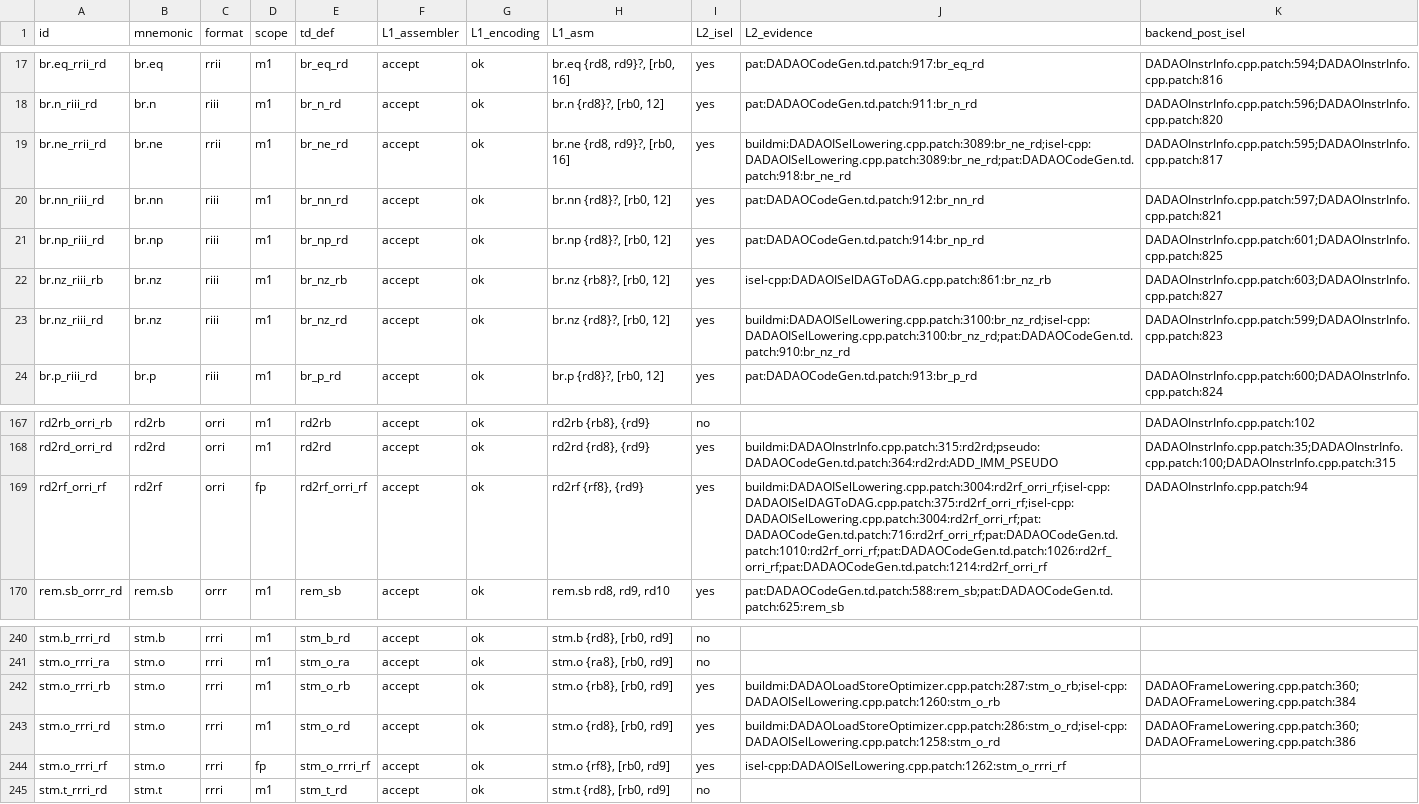
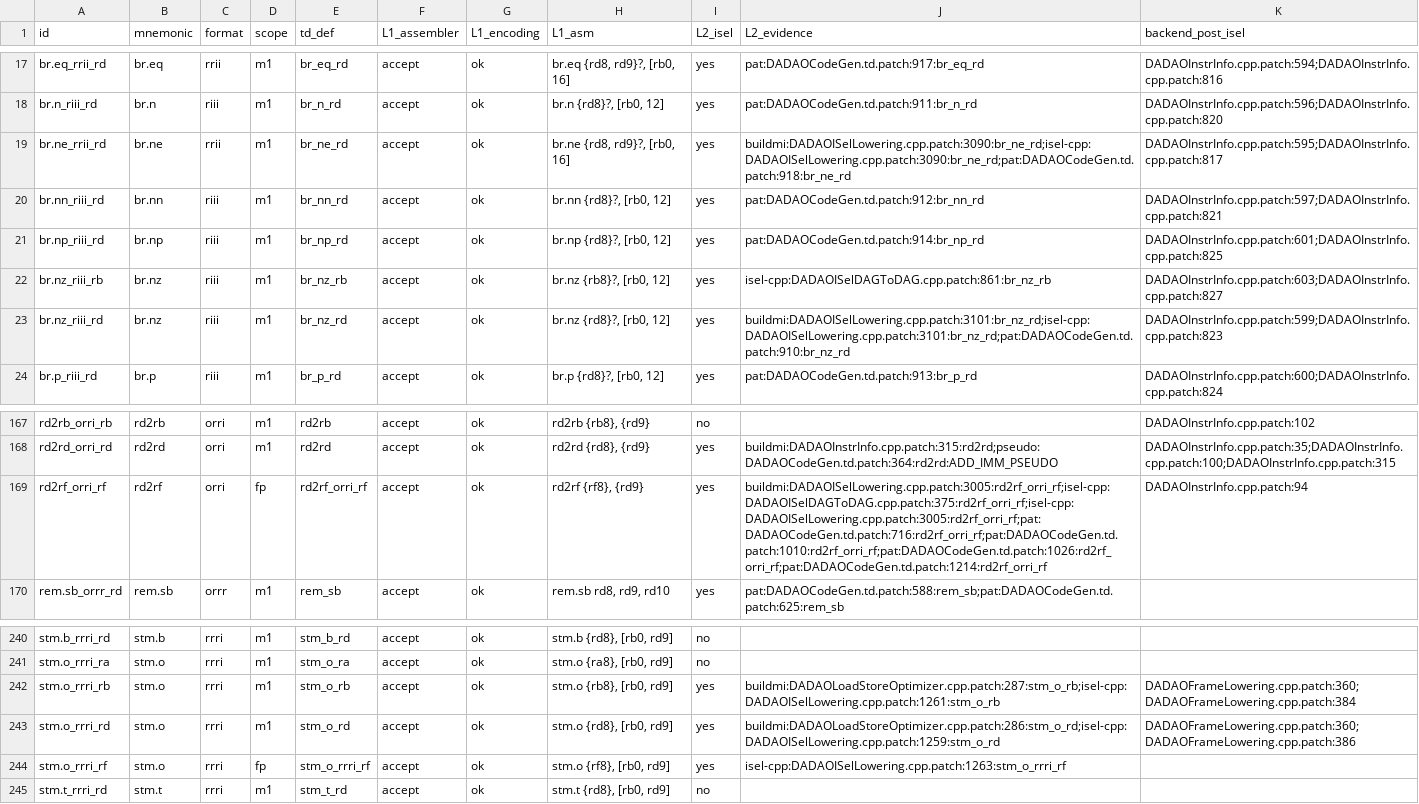
Before and after one commit to gxt/DADAO-v5, a TSV file: tools/llvm/llvm-isa-backend-matrix.tsv, drawn as a sheet; only a part is shown, gaps mark what is left out; the diff covers the shown part only.

Commit message:
m14-llvm-002: 合入 DADAO SSP 后端（guard=global；tls 两路径拒绝；E2E 66）

```diff
--- a/tools/llvm/llvm-isa-backend-matrix.tsv
+++ b/tools/llvm/llvm-isa-backend-matrix.tsv
@@ -18,3 +18,3 @@ br.eq_rrii_rd	br.eq	rrii	m1	br_eq_rd	accept	ok	br.eq {rd8, rd9}?, [rb0, 16]	yes
 br.n_riii_rd	br.n	riii	m1	br_n_rd	accept	ok	br.n {rd8}?, [rb0, 12]	yes	pat:DADAOCodeGen.td.patch:911:br_n_rd	DADAOInstrInfo.cpp.patch:596;DADAOInstrInfo.cpp.patch:820
-br.ne_rrii_rd	br.ne	rrii	m1	br_ne_rd	accept	ok	br.ne {rd8, rd9}?, [rb0, 16]	yes	buildmi:DADAOISelLowering.cpp.patch:3089:br_ne_rd;isel-cpp:DADAOISelLowering.cpp.patch:3089:br_ne_rd;pat:DADAOCodeGen.td.patch:918:br_ne_rd	DADAOInstrInfo.cpp.patch:595;DADAOInstrInfo.cpp.patch:817
+br.ne_rrii_rd	br.ne	rrii	m1	br_ne_rd	accept	ok	br.ne {rd8, rd9}?, [rb0, 16]	yes	buildmi:DADAOISelLowering.cpp.patch:3090:br_ne_rd;isel-cpp:DADAOISelLowering.cpp.patch:3090:br_ne_rd;pat:DADAOCodeGen.td.patch:918:br_ne_rd	DADAOInstrInfo.cpp.patch:595;DADAOInstrInfo.cpp.patch:817
 br.nn_riii_rd	br.nn	riii	m1	br_nn_rd	accept	ok	br.nn {rd8}?, [rb0, 12]	yes	pat:DADAOCodeGen.td.patch:912:br_nn_rd	DADAOInstrInfo.cpp.patch:597;DADAOInstrInfo.cpp.patch:821
@@ -22,3 +22,3 @@ br.np_riii_rd	br.np	riii	m1	br_np_rd	accept	ok	br.np {rd8}?, [rb0, 12]	yes	pat:D
 br.nz_riii_rb	br.nz	riii	m1	br_nz_rb	accept	ok	br.nz {rb8}?, [rb0, 12]	yes	isel-cpp:DADAOISelDAGToDAG.cpp.patch:861:br_nz_rb	DADAOInstrInfo.cpp.patch:603;DADAOInstrInfo.cpp.patch:827
-br.nz_riii_rd	br.nz	riii	m1	br_nz_rd	accept	ok	br.nz {rd8}?, [rb0, 12]	yes	buildmi:DADAOISelLowering.cpp.patch:3100:br_nz_rd;isel-cpp:DADAOISelLowering.cpp.patch:3100:br_nz_rd;pat:DADAOCodeGen.td.patch:910:br_nz_rd	DADAOInstrInfo.cpp.patch:599;DADAOInstrInfo.cpp.patch:823
+br.nz_riii_rd	br.nz	riii	m1	br_nz_rd	accept	ok	br.nz {rd8}?, [rb0, 12]	yes	buildmi:DADAOISelLowering.cpp.patch:3101:br_nz_rd;isel-cpp:DADAOISelLowering.cpp.patch:3101:br_nz_rd;pat:DADAOCodeGen.td.patch:910:br_nz_rd	DADAOInstrInfo.cpp.patch:599;DADAOInstrInfo.cpp.patch:823
 br.p_riii_rd	br.p	riii	m1	br_p_rd	accept	ok	br.p {rd8}?, [rb0, 12]	yes	pat:DADAOCodeGen.td.patch:913:br_p_rd	DADAOInstrInfo.cpp.patch:600;DADAOInstrInfo.cpp.patch:824
@@ -168,3 +168,3 @@ rd2rb_orri_rb	rd2rb	orri	m1	rd2rb	accept	ok	rd2rb {rb8}, {rd9}	no		DADAOInstrInf
 rd2rd_orri_rd	rd2rd	orri	m1	rd2rd	accept	ok	rd2rd {rd8}, {rd9}	yes	buildmi:DADAOInstrInfo.cpp.patch:315:rd2rd;pseudo:DADAOCodeGen.td.patch:364:rd2rd:ADD_IMM_PSEUDO	DADAOInstrInfo.cpp.patch:35;DADAOInstrInfo.cpp.patch:100;DADAOInstrInfo.cpp.patch:315
-rd2rf_orri_rf	rd2rf	orri	fp	rd2rf_orri_rf	accept	ok	rd2rf {rf8}, {rd9}	yes	buildmi:DADAOISelLowering.cpp.patch:3004:rd2rf_orri_rf;isel-cpp:DADAOISelDAGToDAG.cpp.patch:375:rd2rf_orri_rf;isel-cpp:DADAOISelLowering.cpp.patch:3004:rd2rf_orri_rf;pat:DADAOCodeGen.td.patch:716:rd2rf_orri_rf;pat:DADAOCodeGen.td.patch:1010:rd2rf_orri_rf;pat:DADAOCodeGen.td.patch:1026:rd2rf_orri_rf;pat:DADAOCodeGen.td.patch:1214:rd2rf_orri_rf	DADAOInstrInfo.cpp.patch:94
+rd2rf_orri_rf	rd2rf	orri	fp	rd2rf_orri_rf	accept	ok	rd2rf {rf8}, {rd9}	yes	buildmi:DADAOISelLowering.cpp.patch:3005:rd2rf_orri_rf;isel-cpp:DADAOISelDAGToDAG.cpp.patch:375:rd2rf_orri_rf;isel-cpp:DADAOISelLowering.cpp.patch:3005:rd2rf_orri_rf;pat:DADAOCodeGen.td.patch:716:rd2rf_orri_rf;pat:DADAOCodeGen.td.patch:1010:rd2rf_orri_rf;pat:DADAOCodeGen.td.patch:1026:rd2rf_orri_rf;pat:DADAOCodeGen.td.patch:1214:rd2rf_orri_rf	DADAOInstrInfo.cpp.patch:94
 rem.sb_orrr_rd	rem.sb	orrr	m1	rem_sb	accept	ok	rem.sb rd8, rd9, rd10	yes	pat:DADAOCodeGen.td.patch:588:rem_sb;pat:DADAOCodeGen.td.patch:625:rem_sb	
@@ -241,5 +241,5 @@ stm.b_rrri_rd	stm.b	rrri	m1	stm_b_rd	accept	ok	stm.b {rd8}, [rb0, rd9]	no
 stm.o_rrri_ra	stm.o	rrri	m1	stm_o_ra	accept	ok	stm.o {ra8}, [rb0, rd9]	no		
-stm.o_rrri_rb	stm.o	rrri	m1	stm_o_rb	accept	ok	stm.o {rb8}, [rb0, rd9]	yes	buildmi:DADAOLoadStoreOptimizer.cpp.patch:287:stm_o_rb;isel-cpp:DADAOISelLowering.cpp.patch:1260:stm_o_rb	DADAOFrameLowering.cpp.patch:360;DADAOFrameLowering.cpp.patch:384
-stm.o_rrri_rd	stm.o	rrri	m1	stm_o_rd	accept	ok	stm.o {rd8}, [rb0, rd9]	yes	buildmi:DADAOLoadStoreOptimizer.cpp.patch:286:stm_o_rd;isel-cpp:DADAOISelLowering.cpp.patch:1258:stm_o_rd	DADAOFrameLowering.cpp.patch:360;DADAOFrameLowering.cpp.patch:386
-stm.o_rrri_rf	stm.o	rrri	fp	stm_o_rrri_rf	accept	ok	stm.o {rf8}, [rb0, rd9]	yes	isel-cpp:DADAOISelLowering.cpp.patch:1262:stm_o_rrri_rf	
+stm.o_rrri_rb	stm.o	rrri	m1	stm_o_rb	accept	ok	stm.o {rb8}, [rb0, rd9]	yes	buildmi:DADAOLoadStoreOptimizer.cpp.patch:287:stm_o_rb;isel-cpp:DADAOISelLowering.cpp.patch:1261:stm_o_rb	DADAOFrameLowering.cpp.patch:360;DADAOFrameLowering.cpp.patch:384
+stm.o_rrri_rd	stm.o	rrri	m1	stm_o_rd	accept	ok	stm.o {rd8}, [rb0, rd9]	yes	buildmi:DADAOLoadStoreOptimizer.cpp.patch:286:stm_o_rd;isel-cpp:DADAOISelLowering.cpp.patch:1259:stm_o_rd	DADAOFrameLowering.cpp.patch:360;DADAOFrameLowering.cpp.patch:386
+stm.o_rrri_rf	stm.o	rrri	fp	stm_o_rrri_rf	accept	ok	stm.o {rf8}, [rb0, rd9]	yes	isel-cpp:DADAOISelLowering.cpp.patch:1263:stm_o_rrri_rf	
 stm.t_rrri_rd	stm.t	rrri	m1	stm_t_rd	accept	ok	stm.t {rd8}, [rb0, rd9]	no		
```
Also changed, not shown: 9 edited cells elsewhere in this file, 15 other files.
